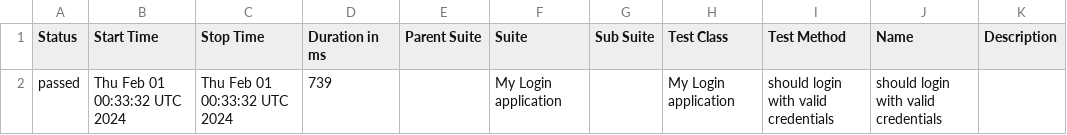
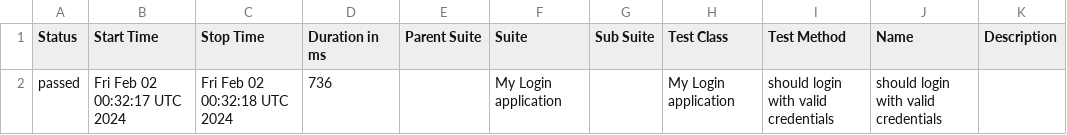
Before and after one commit to nanlabs/automation-seed, a CSV file: docs/data/suites.csv, drawn as a sheet.

```diff
--- a/docs/data/suites.csv
+++ b/docs/data/suites.csv
@@ -1,2 +1,2 @@
 "Status","Start Time","Stop Time","Duration in ms","Parent Suite","Suite","Sub Suite","Test Class","Test Method","Name","Description"
-"passed","Thu Feb 01 00:33:32 UTC 2024","Thu Feb 01 00:33:32 UTC 2024","739","","My Login application","","My Login application","should login with valid credentials","should login with valid credentials",""
+"passed","Fri Feb 02 00:32:17 UTC 2024","Fri Feb 02 00:32:18 UTC 2024","736","","My Login application","","My Login application","should login with valid credentials","should login with valid credentials",""
```
Also changed, not shown: 36 other files.
